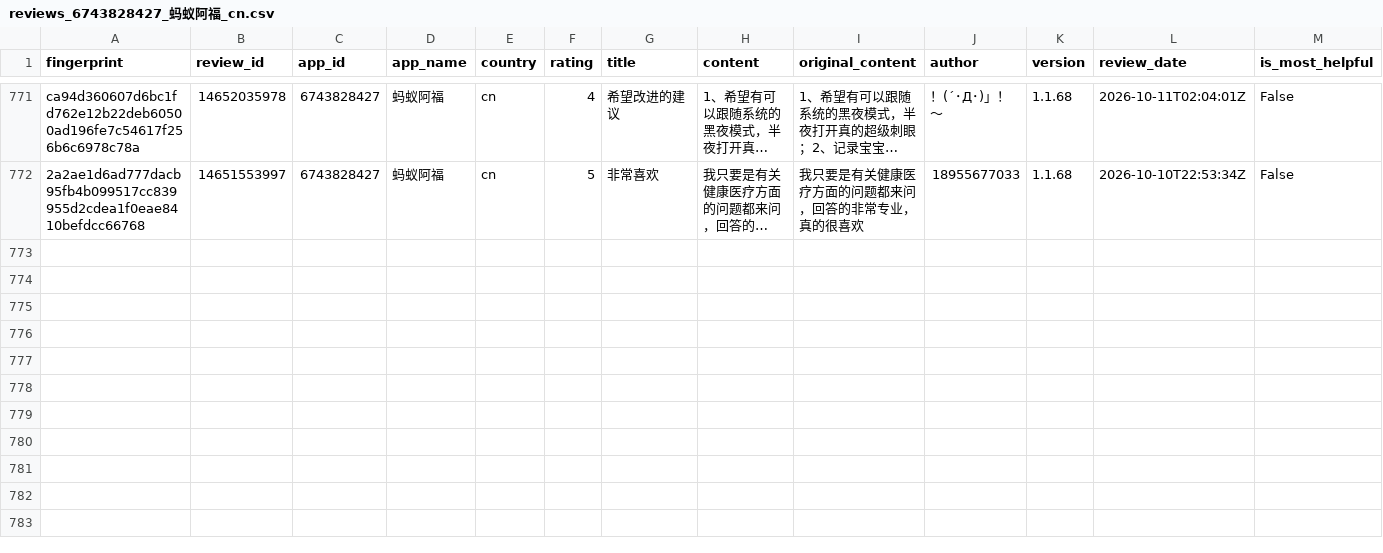
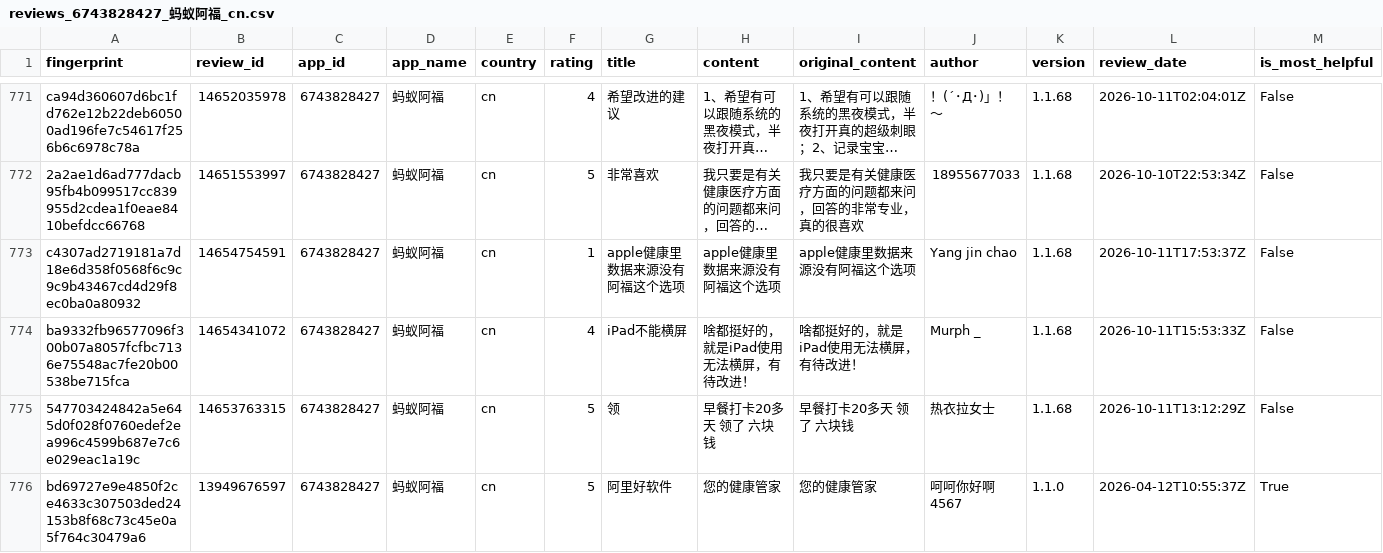
Before and after one commit to pickmiu/appstore-public-data, a CSV file: data/reviews_6743828427_蚂蚁阿福_cn.csv, drawn as a sheet; only a part is shown, gaps mark what is left out; long unchanged cells end in …; rows hold the shown columns only; the diff names each change by its address in the sheet, - before the commit and + after, or states it on an @@ line.

```diff
--- a/data/reviews_6743828427_蚂蚁阿福_cn.csv
+++ b/data/reviews_6743828427_蚂蚁阿福_cn.csv
+row 773: c4307ad2719181a7d18e6d358f0568f6c9c9c9b43467cd4d29f8ec0ba0a80932 | 14654754591 | 6743828427 | 蚂蚁阿福 | cn | 1 | apple健康里数据来源没有阿福这个选项 | apple健康里数据来源没有阿福这个选项 | apple健康里数据来源没有阿福这个选项 | Yang jin chao | 1.1.68 | 2026-10-11T17:53:37Z | False
+row 774: ba9332fb96577096f300b07a8057fcfbc7136e75548ac7fe20b00538be715fca | 14654341072 | 6743828427 | 蚂蚁阿福 | cn | 4 | iPad不能横屏 | 啥都挺好的，就是iPad使用无法横屏，有待改进！ | 啥都挺好的，就是iPad使用无法横屏，有待改进！ | Murph _ | 1.1.68 | 2026-10-11T15:53:33Z | False
+row 775: 547703424842a5e645d0f028f0760edef2ea996c4599b687e7c6e029eac1a19c | 14653763315 | 6743828427 | 蚂蚁阿福 | cn | 5 | 领 | 早餐打卡20多天 领了 六块钱 | 早餐打卡20多天 领了 六块钱 | 热衣拉女士 | 1.1.68 | 2026-10-11T13:12:29Z | False
+row 776: bd69727e9e4850f2ce4633c307503ded24153b8f68c73c45e0a5f764c30479a6 | 13949676597 | 6743828427 | 蚂蚁阿福 | cn | 5 | 阿里好软件 | 您的健康管家 | 您的健康管家 | 呵呵你好啊4567 | 1.1.0 | 2026-04-12T10:55:37Z | True
```
Also changed, not shown: data/reviews_335187483_Amazon_gb.csv, data/reviews_348712880_Amazon_de.csv, 24 other files.
